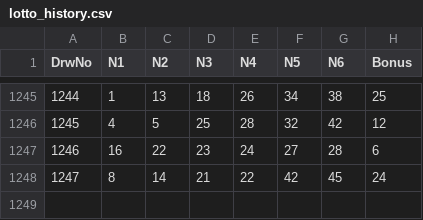
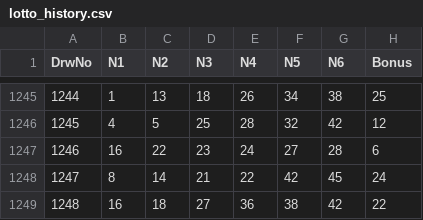
Before and after one commit to wooseokCoder/Lotto-Auto-Bot, a CSV file: lotto_history.csv, drawn as a sheet; only a part is shown, gaps mark what is left out; the diff names each change by its address in the sheet, - before the commit and + after, or states it on an @@ line.

```diff
--- a/lotto_history.csv
+++ b/lotto_history.csv
+row 1249: 1248 | 16 | 18 | 27 | 36 | 38 | 42 | 22
```
Also changed, not shown: 1 other file.
